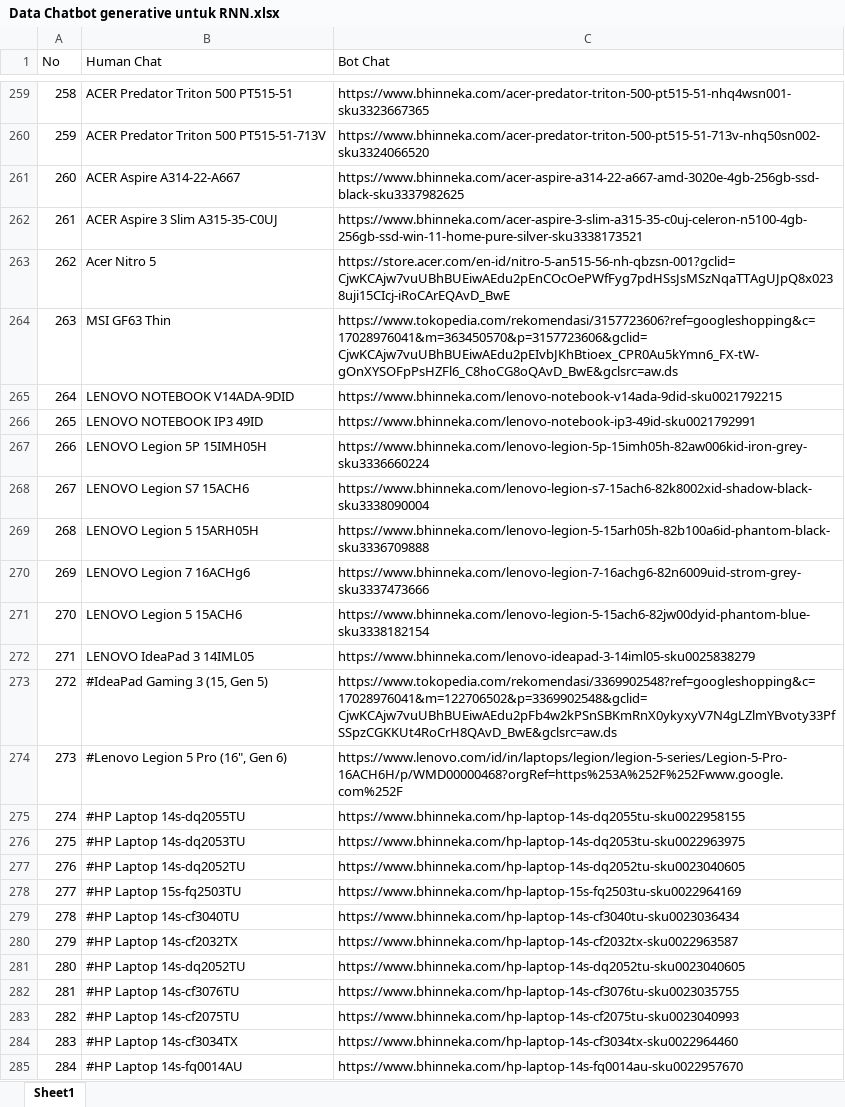
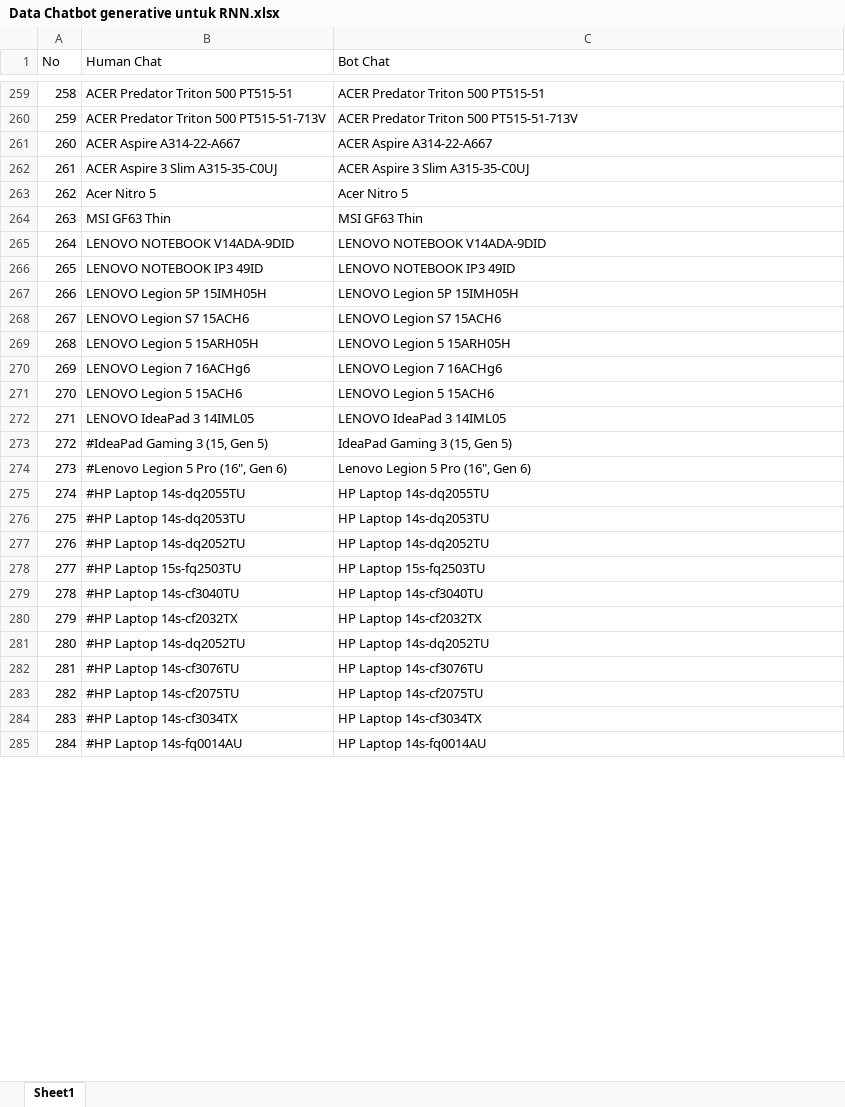
Before and after one commit to stevenkiryu/VirtualAssistantLaptop, an Excel workbook: Data Chatbot generative untuk RNN.xlsx, sheet Sheet1, drawn as a sheet; only a part is shown, gaps mark what is left out; values as stored, in another font and other column widths than the file's, no borders; the diff covers the shown part only; the diff names each change by its address in the sheet, - before the commit and + after, or states it on an @@ line.

```diff
--- a/Data Chatbot generative untuk RNN.xlsx (sheet Sheet1)
+++ b/Data Chatbot generative untuk RNN.xlsx (sheet Sheet1)
-C259 (Bot Chat): https://www.bhinneka.com/acer-predator-triton-500-pt515-51-nhq4wsn001-sku3323667365
+C259 (Bot Chat): ACER Predator Triton 500 PT515-51
-C260 (Bot Chat): https://www.bhinneka.com/acer-predator-triton-500-pt515-51-713v-nhq50sn002-sku3324066520
+C260 (Bot Chat): ACER Predator Triton 500 PT515-51-713V
-C261 (Bot Chat): https://www.bhinneka.com/acer-aspire-a314-22-a667-amd-3020e-4gb-256gb-ssd-black-sku3337982625
+C261 (Bot Chat): ACER Aspire A314-22-A667
-C262 (Bot Chat): https://www.bhinneka.com/acer-aspire-3-slim-a315-35-c0uj-celeron-n5100-4gb-256gb-ssd-win-11-home-pure-silver-sku3338173521
+C262 (Bot Chat): ACER Aspire 3 Slim A315-35-C0UJ
-C263 (Bot Chat): https://store.acer.com/en-id/nitro-5-an515-56-nh-qbzsn-001?gclid=CjwKCAjw7vuUBhBUEiwAEdu2pEnCOcOePWfFyg7pdHSsJsMSzNqaTTAgUJpQ8x0238uji15CIcj-iRoCArEQAvD_BwE
+C263 (Bot Chat): Acer Nitro 5
-C264 (Bot Chat): https://www.tokopedia.com/rekomendasi/3157723606?ref=googleshopping&c=17028976041&m=363450570&p=3157723606&gclid=CjwKCAjw7vuUBhBUEiwAEdu2pEIvbJKhBtioex_CPR0Au5kYmn6_FX-tW-gOnXYSOFpPsHZFl6_C8hoCG8oQAvD_BwE&gclsrc=aw.ds
+C264 (Bot Chat): MSI GF63 Thin
-C265 (Bot Chat): https://www.bhinneka.com/lenovo-notebook-v14ada-9did-sku0021792215
+C265 (Bot Chat): LENOVO NOTEBOOK V14ADA-9DID
-C266 (Bot Chat): https://www.bhinneka.com/lenovo-notebook-ip3-49id-sku0021792991
+C266 (Bot Chat): LENOVO NOTEBOOK IP3 49ID
-C267 (Bot Chat): https://www.bhinneka.com/lenovo-legion-5p-15imh05h-82aw006kid-iron-grey-sku3336660224
+C267 (Bot Chat): LENOVO Legion 5P 15IMH05H
-C268 (Bot Chat): https://www.bhinneka.com/lenovo-legion-s7-15ach6-82k8002xid-shadow-black-sku3338090004
+C268 (Bot Chat): LENOVO Legion S7 15ACH6
-C269 (Bot Chat): https://www.bhinneka.com/lenovo-legion-5-15arh05h-82b100a6id-phantom-black-sku3336709888
+C269 (Bot Chat): LENOVO Legion 5 15ARH05H
-C270 (Bot Chat): https://www.bhinneka.com/lenovo-legion-7-16achg6-82n6009uid-strom-grey-sku3337473666
+C270 (Bot Chat): LENOVO Legion 7 16ACHg6
-C271 (Bot Chat): https://www.bhinneka.com/lenovo-legion-5-15ach6-82jw00dyid-phantom-blue-sku3338182154
+C271 (Bot Chat): LENOVO Legion 5 15ACH6
-C272 (Bot Chat): https://www.bhinneka.com/lenovo-ideapad-3-14iml05-sku0025838279
+C272 (Bot Chat): LENOVO IdeaPad 3 14IML05
-C273 (Bot Chat): https://www.tokopedia.com/rekomendasi/3369902548?ref=googleshopping&c=17028976041&m=122706502&p=3369902548&gclid=CjwKCAjw7vuUBhBUEiwAEdu2pFb4w2kPSnSBKmRnX0ykyxyV7N4gLZlmYBvoty33PfSSpzCGKKUt4RoCrH8QAvD_BwE&gclsrc=aw.ds
+C273 (Bot Chat): IdeaPad Gaming 3 (15, Gen 5)
-C274 (Bot Chat): https://www.lenovo.com/id/in/laptops/legion/legion-5-series/Legion-5-Pro-16ACH6H/p/WMD00000468?orgRef=https%253A%252F%252Fwww.google.com%252F
+C274 (Bot Chat): Lenovo Legion 5 Pro (16", Gen 6)
-C275 (Bot Chat): https://www.bhinneka.com/hp-laptop-14s-dq2055tu-sku0022958155
+C275 (Bot Chat): HP Laptop 14s-dq2055TU
-C276 (Bot Chat): https://www.bhinneka.com/hp-laptop-14s-dq2053tu-sku0022963975
+C276 (Bot Chat): HP Laptop 14s-dq2053TU
-C277 (Bot Chat): https://www.bhinneka.com/hp-laptop-14s-dq2052tu-sku0023040605
+C277 (Bot Chat): HP Laptop 14s-dq2052TU
-C278 (Bot Chat): https://www.bhinneka.com/hp-laptop-15s-fq2503tu-sku0022964169
+C278 (Bot Chat): HP Laptop 15s-fq2503TU
-C279 (Bot Chat): https://www.bhinneka.com/hp-laptop-14s-cf3040tu-sku0023036434
+C279 (Bot Chat): HP Laptop 14s-cf3040TU
-C280 (Bot Chat): https://www.bhinneka.com/hp-laptop-14s-cf2032tx-sku0022963587
+C280 (Bot Chat): HP Laptop 14s-cf2032TX
-C281 (Bot Chat): https://www.bhinneka.com/hp-laptop-14s-dq2052tu-sku0023040605
+C281 (Bot Chat): HP Laptop 14s-dq2052TU
-C282 (Bot Chat): https://www.bhinneka.com/hp-laptop-14s-cf3076tu-sku0023035755
+C282 (Bot Chat): HP Laptop 14s-cf3076TU
-C283 (Bot Chat): https://www.bhinneka.com/hp-laptop-14s-cf2075tu-sku0023040993
+C283 (Bot Chat): HP Laptop 14s-cf2075TU
-C284 (Bot Chat): https://www.bhinneka.com/hp-laptop-14s-cf3034tx-sku0022964460
+C284 (Bot Chat): HP Laptop 14s-cf3034TX
-C285 (Bot Chat): https://www.bhinneka.com/hp-laptop-14s-fq0014au-sku0022957670
+C285 (Bot Chat): HP Laptop 14s-fq0014AU
```
Also changed, not shown: 130 edited cells elsewhere in this sheet, 7 other files.
